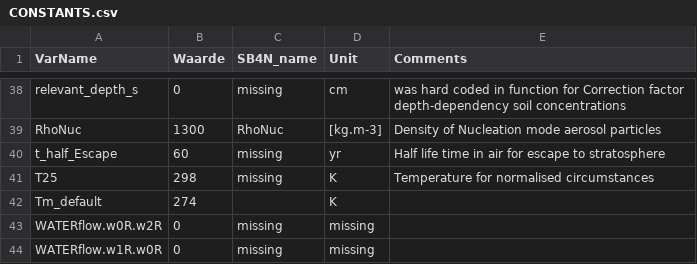
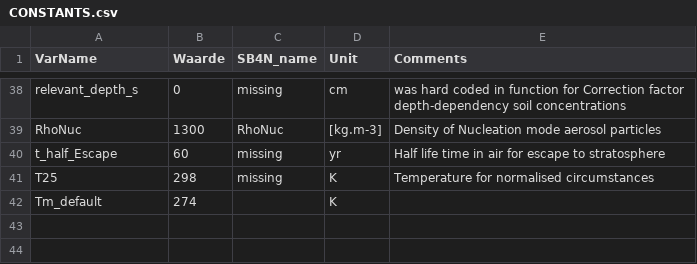
Before and after one commit to rivm-syso/SBooScripts, a CSV file: data/CONSTANTS.csv, drawn as a sheet; only a part is shown, gaps mark what is left out.

```diff
--- a/data/CONSTANTS.csv
+++ b/data/CONSTANTS.csv
@@ -42,3 +42 @@
 "Tm_default","274","","K",""
-"WATERflow.w0R.w2R","0","missing","missing",""
-"WATERflow.w1R.w0R","0","missing","missing",""
```
Also changed, not shown: data/SubCompartProcesses.csv, data/Units.csv.
